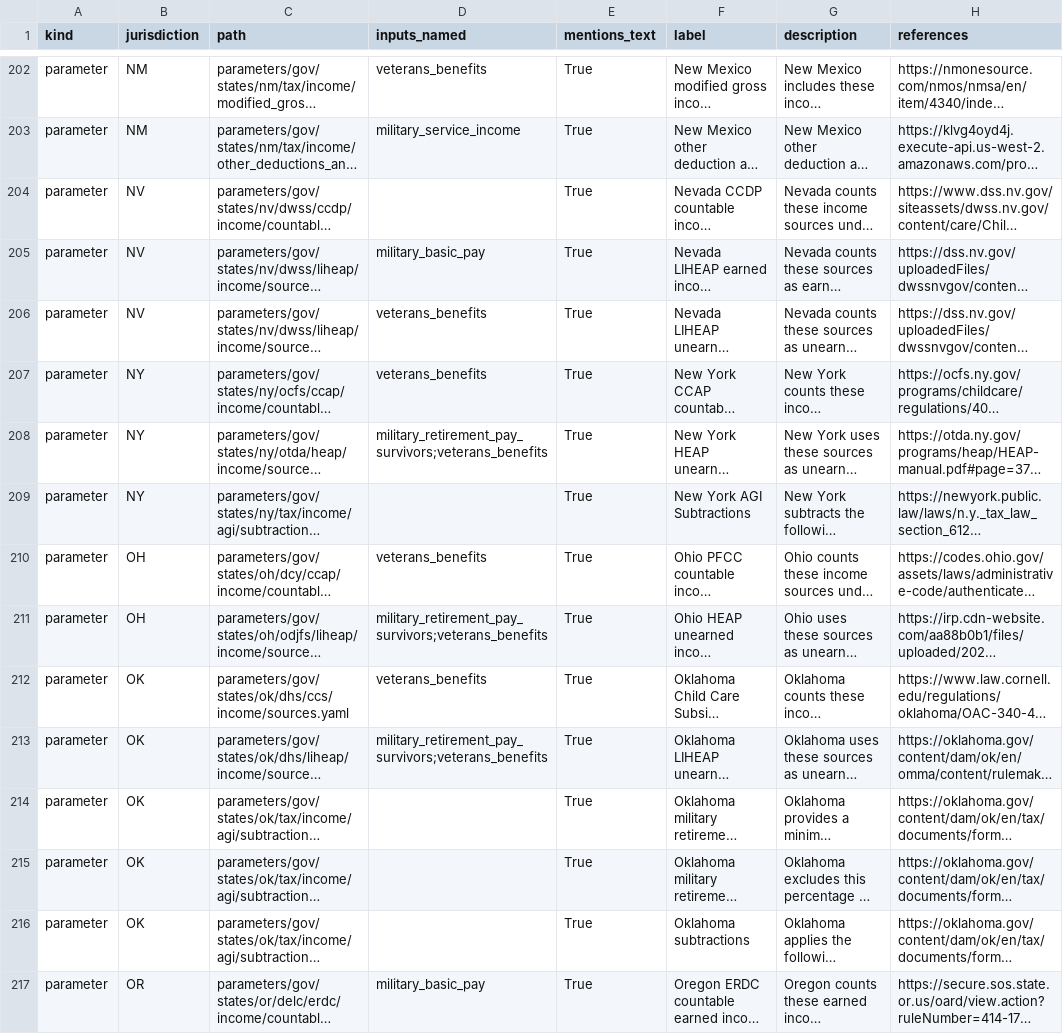
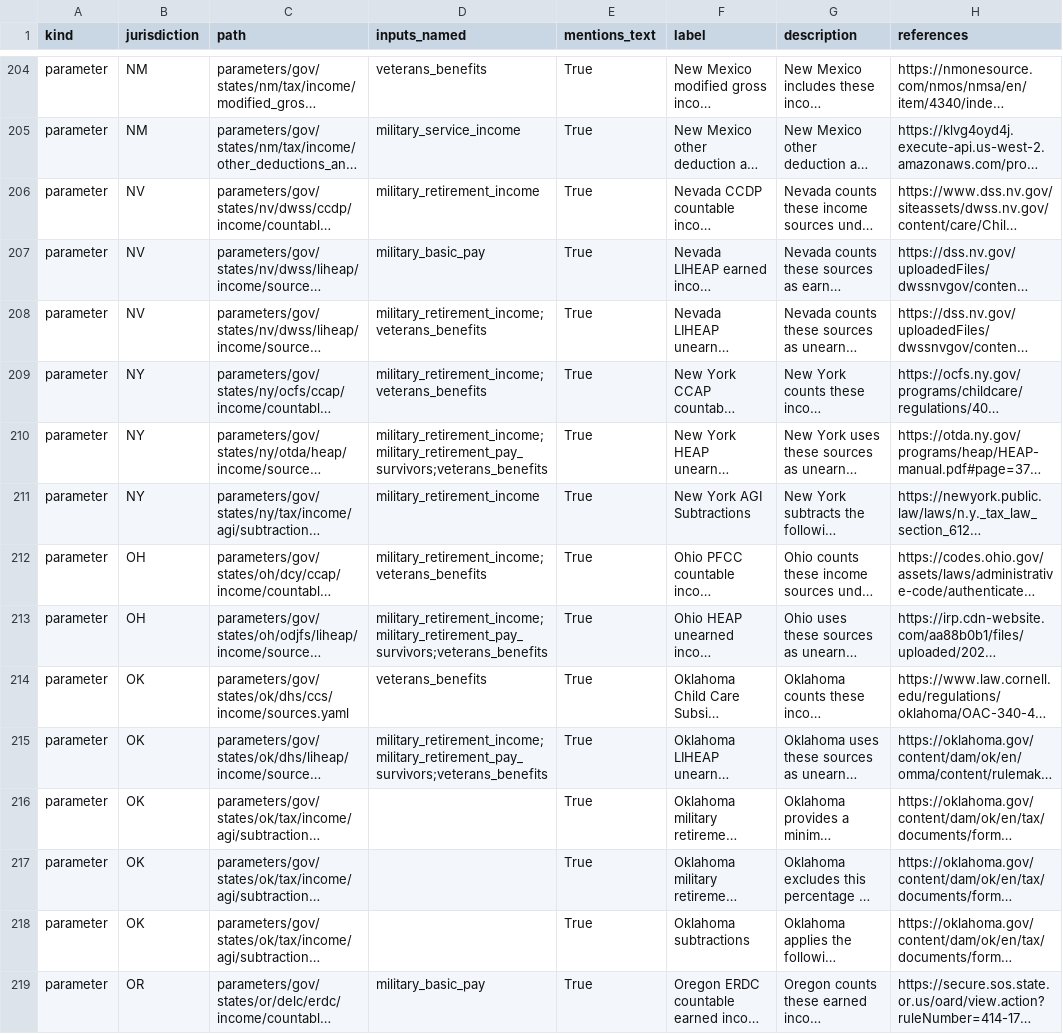
Before and after one commit to PolicyEngine/veterans-day-2026, a CSV file: outputs/inventory_raw.csv, drawn as a sheet; only a part is shown, gaps mark what is left out; long unchanged cells end in …; addresses are those after the commit; the diff covers the shown part only; the diff names each change by its address in the sheet, - before the commit and + after, or states it on an @@ line.

```diff
--- a/outputs/inventory_raw.csv
+++ b/outputs/inventory_raw.csv
-D206 (inputs_named): (empty)
+D206 (inputs_named): military_retirement_income
-D208:D209 (inputs_named): veterans_benefits
+D208:D209 (inputs_named): military_retirement_income;veterans_benefits
-D210 (inputs_named): military_retirement_pay_survivors;veterans_benefits
+D210 (inputs_named): military_retirement_income;military_retirement_pay_survivors;veterans_benefits
-D211 (inputs_named): (empty)
+D211 (inputs_named): military_retirement_income
-D212 (inputs_named): veterans_benefits
+D212 (inputs_named): military_retirement_income;veterans_benefits
-D213 (inputs_named): military_retirement_pay_survivors;veterans_benefits
+D213 (inputs_named): military_retirement_income;military_retirement_pay_survivors;veterans_benefits
-D215 (inputs_named): military_retirement_pay_survivors;veterans_benefits
+D215 (inputs_named): military_retirement_income;military_retirement_pay_survivors;veterans_benefits
```
Also changed, not shown: 6 added rows and 119 edited cells elsewhere in this file, 7 other files.
